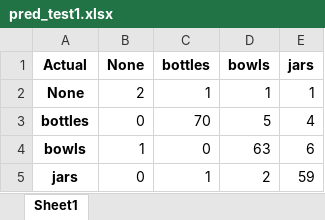
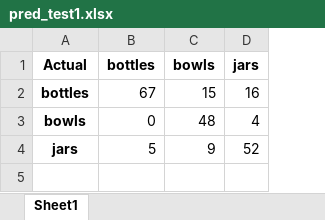
Before and after one commit to ramune0144/3D-Reconstruction-Depth-Image, an Excel workbook: pred_test1.xlsx, sheet Sheet1, drawn as a sheet; values as stored, in another font and other column widths than the file's, no borders; removed rows and columns are numbered as before the commit, all else as after; the diff names each change by its address in the sheet, - before the commit and + after, or states it on an @@ line.

```diff
--- a/pred_test1.xlsx (sheet Sheet1)
+++ b/pred_test1.xlsx (sheet Sheet1)
-column B (None), rows 3-5: 0 | 1 | 0
-row 2: None | 2 | 1 | 1 | 1
-B2 (bottles): 70
+B2 (bottles): 67
-C2 (bowls): 5
+C2 (bowls): 15
-D2 (jars): 4
+D2 (jars): 16
-C3 (bowls): 63
+C3 (bowls): 48
-D3 (jars): 6
+D3 (jars): 4
-B4 (bottles): 1
+B4 (bottles): 5
-C4 (bowls): 2
+C4 (bowls): 9
-D4 (jars): 59
+D4 (jars): 52
```
Also changed, not shown: 9 other files.
